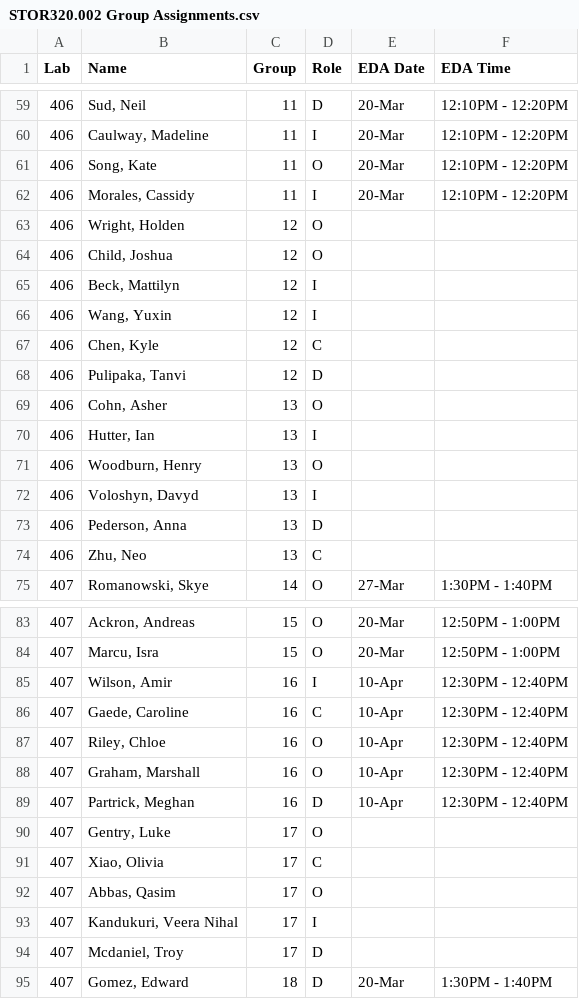
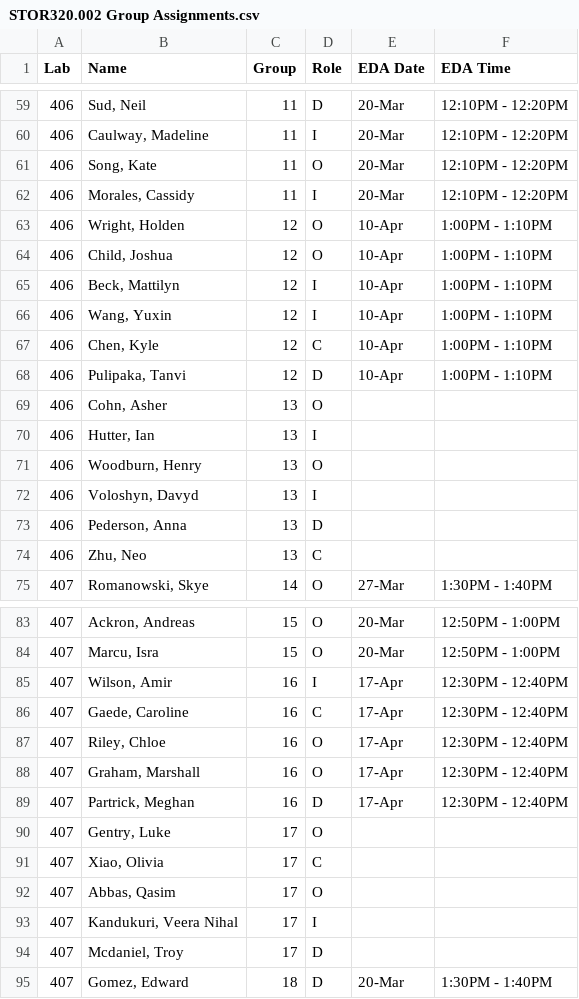
Before and after one commit to SuperMarioGiacomazzo/STOR320_WEBSITE, a CSV file: Group Assignments/STOR320.002 Group Assignments.csv, drawn as a sheet; only a part is shown, gaps mark what is left out.

```diff
--- a/Group Assignments/STOR320.002 Group Assignments.csv
+++ b/Group Assignments/STOR320.002 Group Assignments.csv
@@ -62,8 +62,8 @@ Lab,Name,Group,Role,EDA Date,EDA Time
 406,"Morales, Cassidy",11,I,20-Mar,12:10PM - 12:20PM
-406,"Wright, Holden",12,O,,
-406,"Child, Joshua",12,O,,
-406,"Beck, Mattilyn",12,I,,
-406,"Wang, Yuxin",12,I,,
-406,"Chen, Kyle",12,C,,
-406,"Pulipaka, Tanvi",12,D,,
+406,"Wright, Holden",12,O,10-Apr,1:00PM - 1:10PM
+406,"Child, Joshua",12,O,10-Apr,1:00PM - 1:10PM
+406,"Beck, Mattilyn",12,I,10-Apr,1:00PM - 1:10PM
+406,"Wang, Yuxin",12,I,10-Apr,1:00PM - 1:10PM
+406,"Chen, Kyle",12,C,10-Apr,1:00PM - 1:10PM
+406,"Pulipaka, Tanvi",12,D,10-Apr,1:00PM - 1:10PM
 406,"Cohn, Asher",13,O,,
@@ -84,7 +84,7 @@ Lab,Name,Group,Role,EDA Date,EDA Time
 407,"Marcu, Isra",15,O,20-Mar,12:50PM - 1:00PM
-407,"Wilson, Amir",16,I,10-Apr,12:30PM - 12:40PM
-407,"Gaede, Caroline",16,C,10-Apr,12:30PM - 12:40PM
-407,"Riley, Chloe",16,O,10-Apr,12:30PM - 12:40PM
-407,"Graham, Marshall",16,O,10-Apr,12:30PM - 12:40PM
-407,"Partrick, Meghan",16,D,10-Apr,12:30PM - 12:40PM
+407,"Wilson, Amir",16,I,17-Apr,12:30PM - 12:40PM
+407,"Gaede, Caroline",16,C,17-Apr,12:30PM - 12:40PM
+407,"Riley, Chloe",16,O,17-Apr,12:30PM - 12:40PM
+407,"Graham, Marshall",16,O,17-Apr,12:30PM - 12:40PM
+407,"Partrick, Meghan",16,D,17-Apr,12:30PM - 12:40PM
 407,"Gentry, Luke",17,O,,
```
Also changed, not shown: 2 other files.
